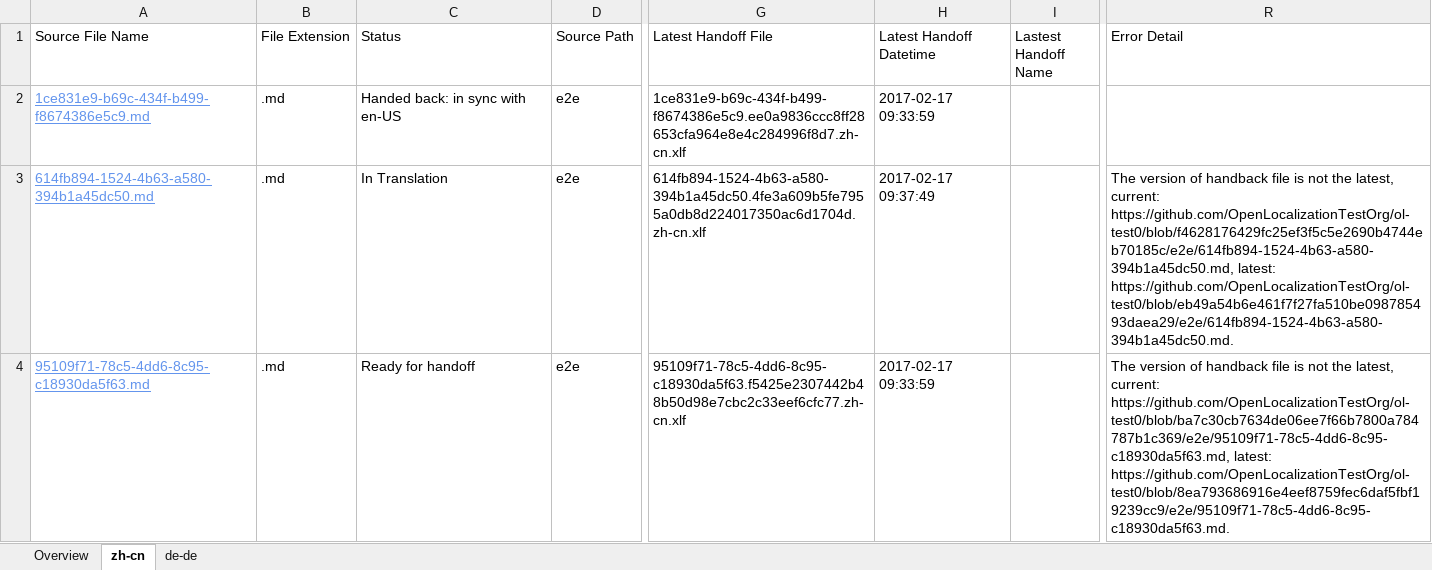
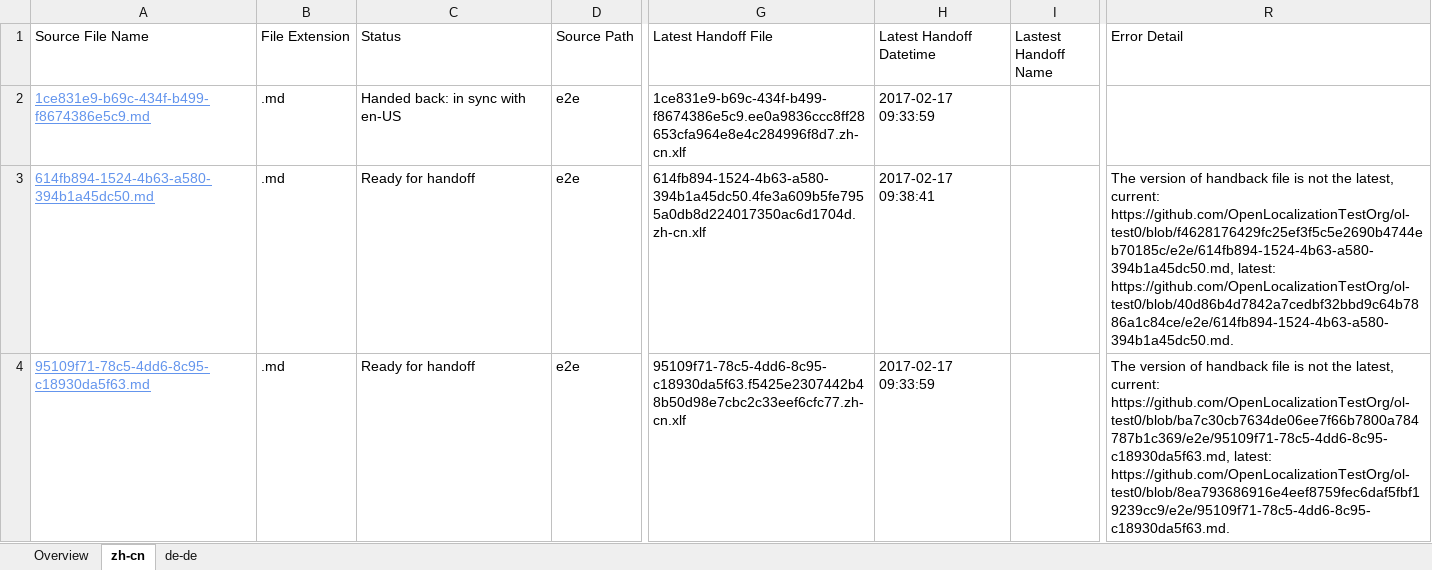
Before and after one commit to OpenLocalizationTestOrg/ol-test4-handback, an Excel workbook: ol-handback/OpenLocalizationTestOrg/ol-test0/xinjiang/localization-status.xlsx, sheet zh-cn, drawn as a sheet; only a part is shown, gaps mark what is left out; values as stored, in another font and other column widths than the file's, no borders; table styles not drawn; the diff names each change by its address in the sheet, - before the commit and + after, or states it on an @@ line.

Commit message:
Generate Report for Handoff

```diff
--- a/ol-handback/OpenLocalizationTestOrg/ol-test0/xinjiang/localization-status.xlsx (sheet zh-cn)
+++ b/ol-handback/OpenLocalizationTestOrg/ol-test0/xinjiang/localization-status.xlsx (sheet zh-cn)
-C3 (Status): In Translation
+C3 (Status): Ready for handoff
-H3 (Latest Handoff Datetime): 2017-02-17 09:37:49
+H3 (Latest Handoff Datetime): 2017-02-17 09:38:41
-R3 (Error Detail): …https://github.com/OpenLocalizationTestOrg/ol-test0/blob/f4628176429fc25ef3f5c5e2690b4744eb70185c/e2e/614fb894-1524-4b63-a580-394b1a45dc50.md, latest: https://github.com/OpenLocalizationTestOrg/ol-test0/blob/eb49a54b6e461f7f27fa510be098785493daea29/e2e/614fb894-1524-4b63-a580-394b1a45dc50.md.
+R3 (Error Detail): …https://github.com/OpenLocalizationTestOrg/ol-test0/blob/f4628176429fc25ef3f5c5e2690b4744eb70185c/e2e/614fb894-1524-4b63-a580-394b1a45dc50.md, latest: https://github.com/OpenLocalizationTestOrg/ol-test0/blob/40d86b4d7842a7cedbf32bbd9c64b7886a1c84ce/e2e/614fb894-1524-4b63-a580-394b1a45dc50.md.
```
Also changed, not shown: sheet Overview, sheet de-de.
